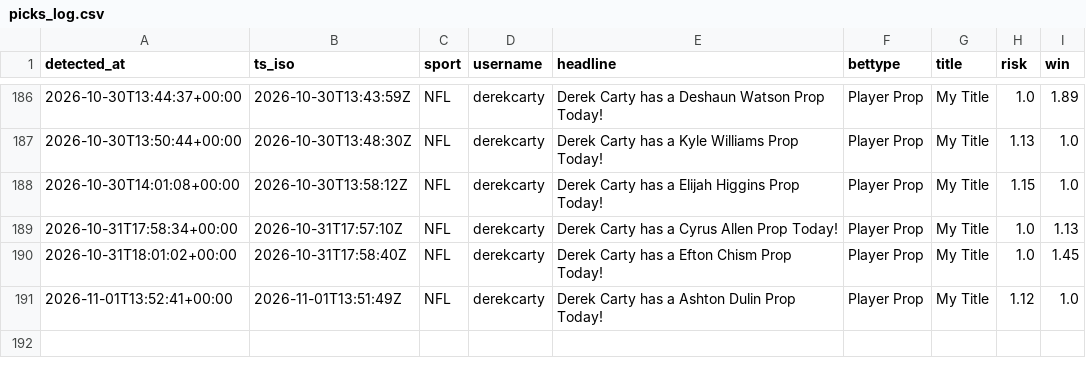
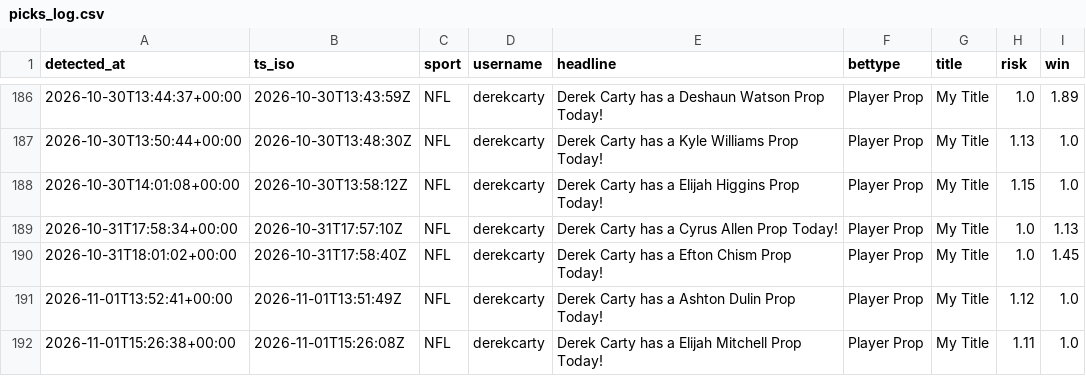
Before and after one commit to michaelherry123-byte/carty-radar, a CSV file: data/picks_log.csv, drawn as a sheet; only a part is shown, gaps mark what is left out; the diff names each change by its address in the sheet, - before the commit and + after, or states it on an @@ line.

```diff
--- a/data/picks_log.csv
+++ b/data/picks_log.csv
+row 192: 2026-11-01T15:26:38+00:00 | 2026-11-01T15:26:08Z | NFL | derekcarty | Derek Carty has a Elijah Mitchell Prop Today! | Player Prop | My Title | 1.11 | 1.0
```
Also changed, not shown: 1 other file.
